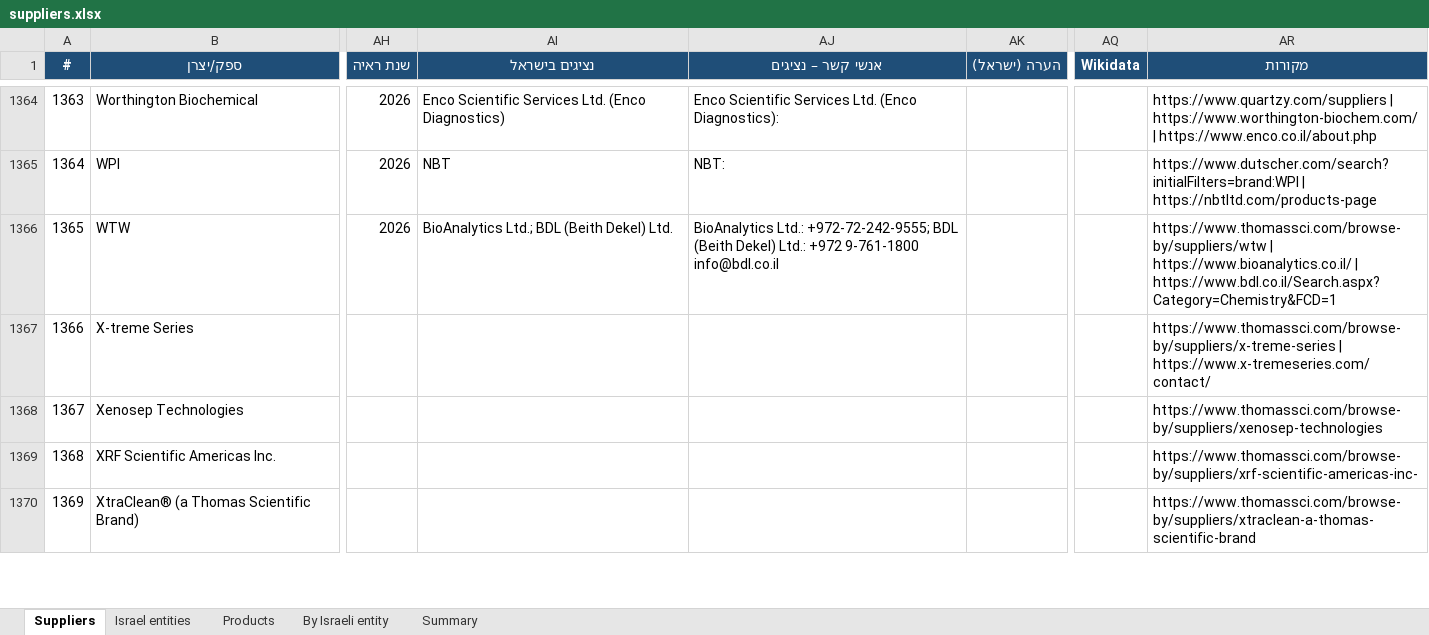
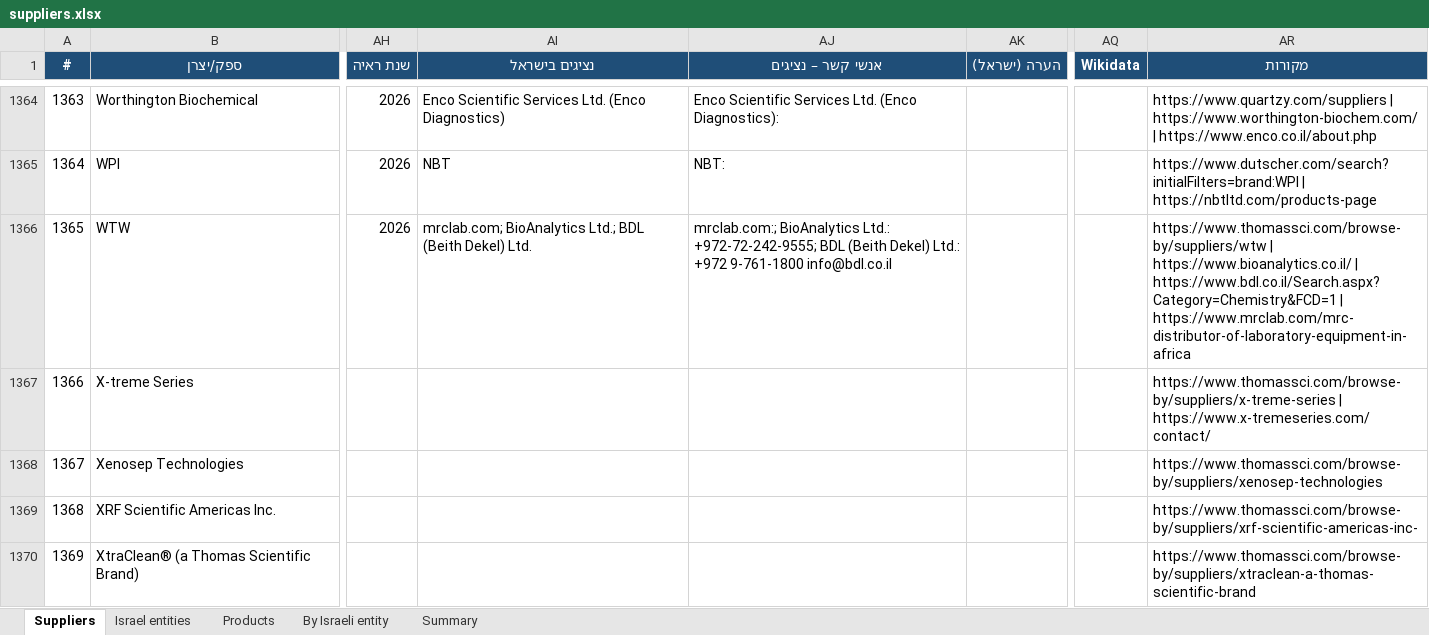
Before and after one commit to ditri12/ditri12, an Excel workbook: lab-equipment-manufacturers/data/suppliers.xlsx, sheet Suppliers, drawn as a sheet; only a part is shown, gaps mark what is left out; values as stored, in another font and other column widths than the file's, no borders; the diff covers the shown part only; the diff names each change by its address in the sheet, - before the commit and + after, or states it on an @@ line.

```diff
--- a/lab-equipment-manufacturers/data/suppliers.xlsx (sheet Suppliers)
+++ b/lab-equipment-manufacturers/data/suppliers.xlsx (sheet Suppliers)
-AI1366 (נציגים בישראל): BioAnalytics Ltd.;…
+AI1366 (נציגים בישראל): mrclab.com; BioAnalytics Ltd.;…
-AJ1366 (אנשי קשר – נציגים): BioAnalytics Ltd.:…
+AJ1366 (אנשי קשר – נציגים): mrclab.com:; BioAnalytics Ltd.:…
-AR1366 (מקורות): …| https://www.bdl.co.il/Search.aspx?Category=Chemistry&FCD=1
+AR1366 (מקורות): …| https://www.bdl.co.il/Search.aspx?Category=Chemistry&FCD=1 | https://www.mrclab.com/mrc-distributor-of-laboratory-equipment-in-africa
```
Also changed, not shown: 102 edited cells elsewhere in this sheet, sheet Israel entities, sheet By Israeli entity, 6 other files.
